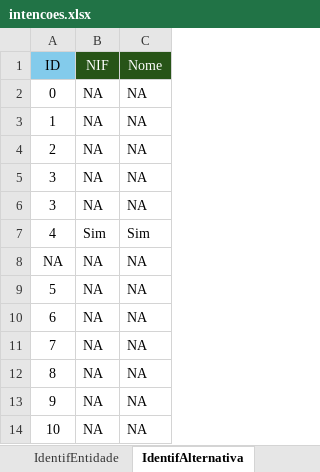
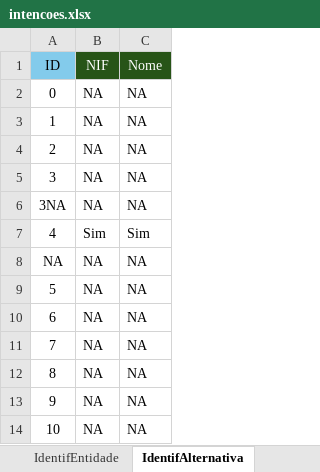
Before and after one commit to wald027/RVS, an Excel workbook: IntelligentProcessAutomationNLP/Automation/intencoes.xlsx, sheet IdentifAlternativa, drawn as a sheet; values as stored, in another font and other column widths than the file's, no borders; the diff names each change by its address in the sheet, - before the commit and + after, or states it on an @@ line.

```diff
--- a/IntelligentProcessAutomationNLP/Automation/intencoes.xlsx (sheet IdentifAlternativa)
+++ b/IntelligentProcessAutomationNLP/Automation/intencoes.xlsx (sheet IdentifAlternativa)
-A6 (ID): 3
+A6 (ID): 3NA
```
Also changed, not shown: sheet ApolAtivas, other sheet tabs, Config.xlsx, 7 other files.
